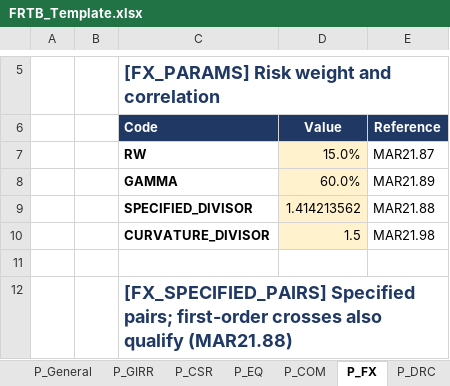
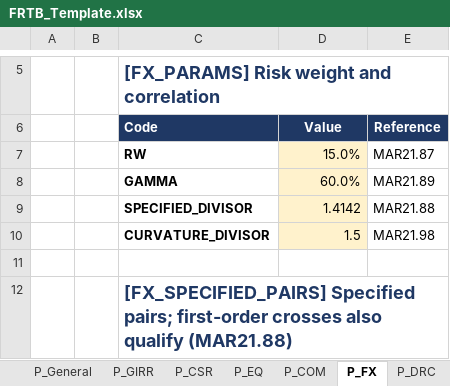
Before and after one commit to danielep71/K-FRTB-ASA, an Excel workbook: src/workbook/FRTB_Template.xlsx, sheet P_FX, drawn as a sheet; only a part is shown, gaps mark what is left out; values as stored, in another font and other column widths than the file's, no borders; the diff names each change by its address in the sheet, - before the commit and + after, or states it on an @@ line.

```diff
--- a/src/workbook/FRTB_Template.xlsx (sheet P_FX)
+++ b/src/workbook/FRTB_Template.xlsx (sheet P_FX)
-D9 (Value): 1.414213562
+D9 (Value): 1.4142
```
Also changed, not shown: sheet In_Delta, sheet In_DRC, sheet In_Vega, sheet In_Curvature, sheet Out_DRC, sheet Out_Buckets, 6 more sheets, 9 other files.
